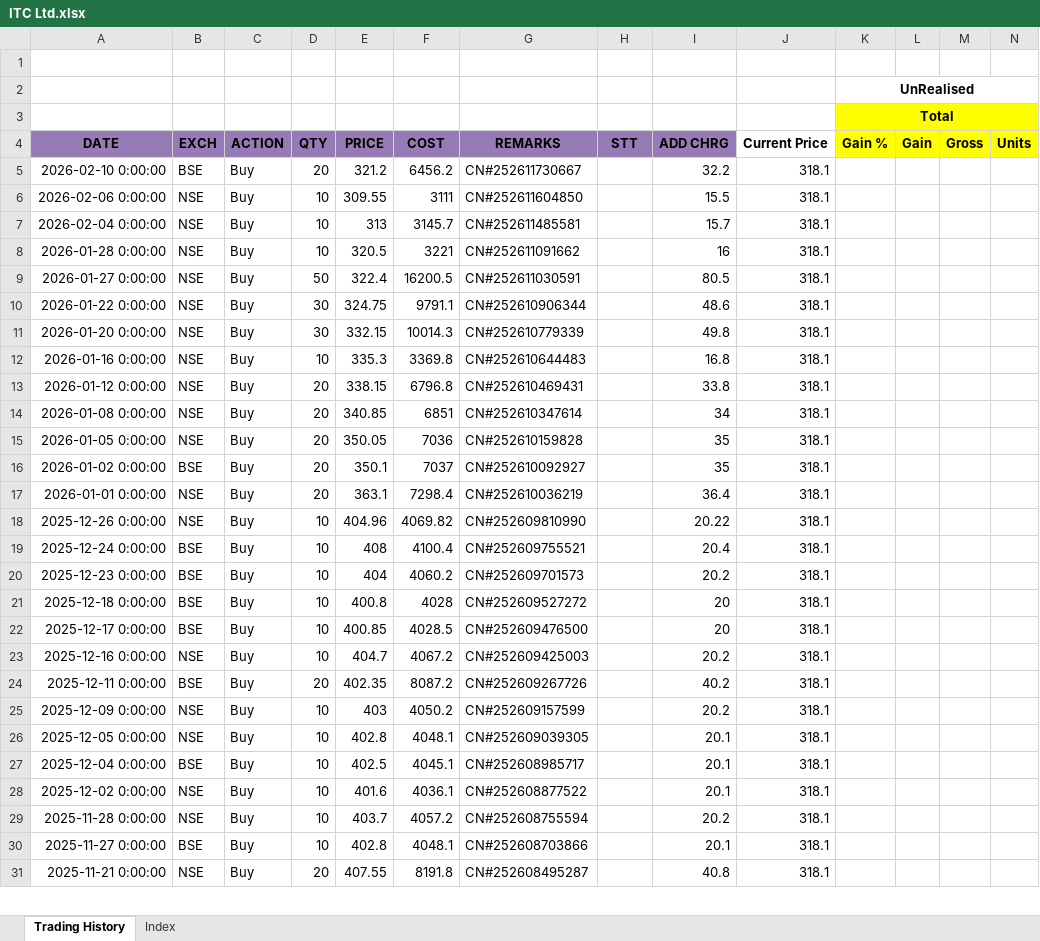
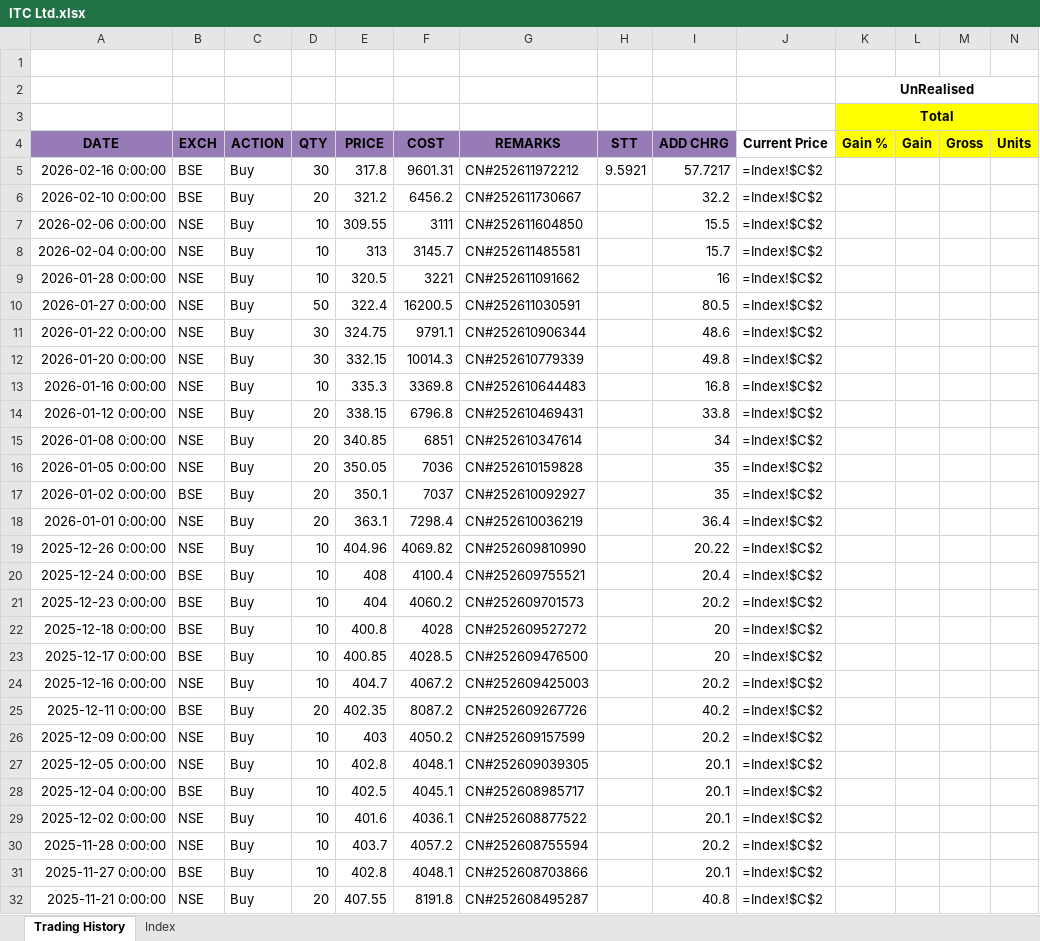
Before and after one commit to leninkumar-sv-office/pl-int, an Excel workbook: dumps/Stocks/ITC Ltd.xlsx, sheet Trading History, drawn as a sheet; only a part is shown; values as stored, in another font and other column widths than the file's, no borders; formulas without a stored value are shown as written; conditional formats not drawn; addresses are those after the commit; rows hold the shown columns only; the diff covers the shown part only; the diff names each change by its address in the sheet, - before the commit and + after, or states it on an @@ line.

```diff
--- a/dumps/Stocks/ITC Ltd.xlsx (sheet Trading History)
+++ b/dumps/Stocks/ITC Ltd.xlsx (sheet Trading History)
+row 5: 2026-02-16 0:00:00 | BSE | Buy | 30 | 317.8 | 9601.31 | CN#252611972212 | 9.5921 | 57.7217 | =Index!$C$2
-J6:J32: 318.1
+J6:J32: =Index!$C$2
```
Also changed, not shown: 838 edited cells and cell formats elsewhere in this sheet, sheet Index, dumps/Stocks/Afcons Infrastructure Ltd.xlsx, dumps/Stocks/Asian Paints Ltd.xlsx, 21 other files.
